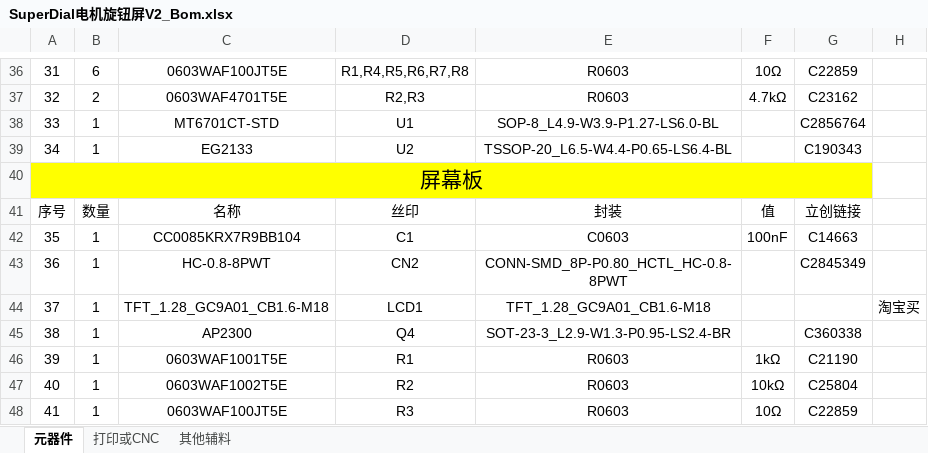
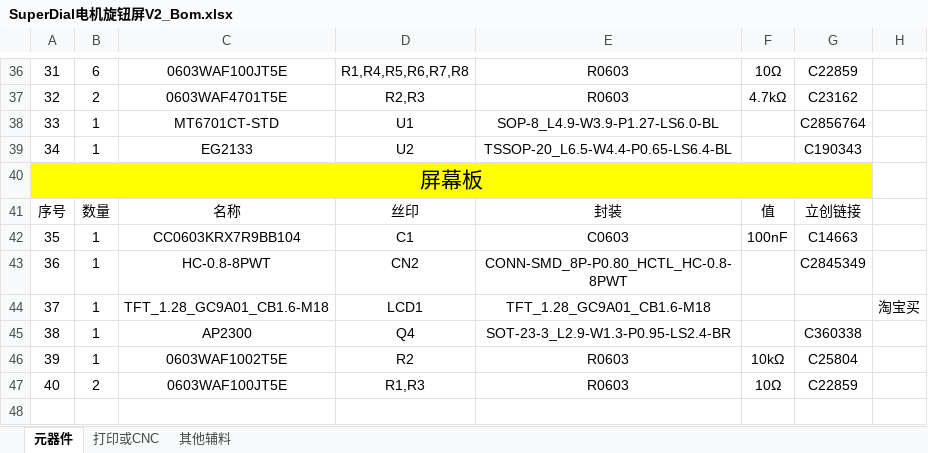
Before and after one commit to CharlieYu4994/superdial, an Excel workbook: SuperDial电机旋钮屏V2_Bom.xlsx, sheet 元器件, drawn as a sheet; only a part is shown, gaps mark what is left out; values as stored, in another font and other column widths than the file's, no borders; removed rows and columns are numbered as before the commit, all else as after; the diff names each change by its address in the sheet, - before the commit and + after, or states it on an @@ line.

Commit message:
bom修改

```diff
--- a/SuperDial电机旋钮屏V2_Bom.xlsx (sheet 元器件)
+++ b/SuperDial电机旋钮屏V2_Bom.xlsx (sheet 元器件)
-C42: CC0085KRX7R9BB104
+C42: CC0603KRX7R9BB104
-row 46: 39 | 1 | 0603WAF1001T5E | R1 | R0603 | 1kΩ | C21190
@@ column A renumbered from row 46 down @@
-B47: 1
+B47: 2
-D47: R3
+D47: R1,R3
```
